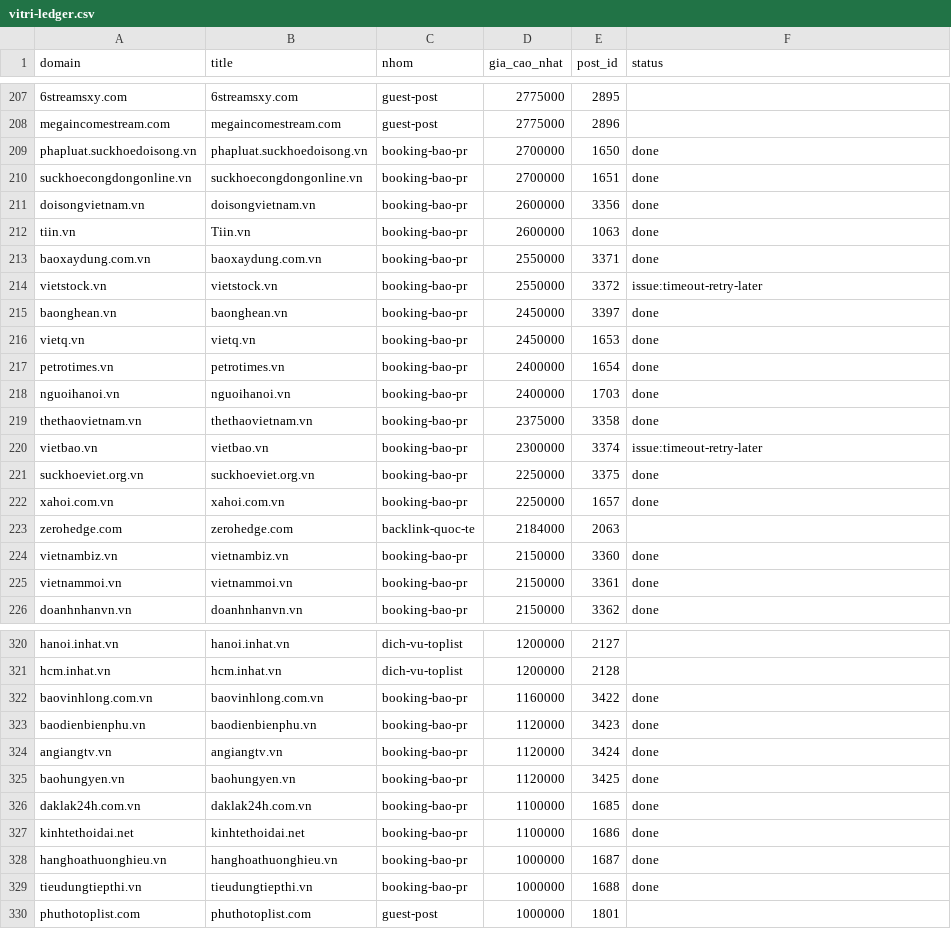
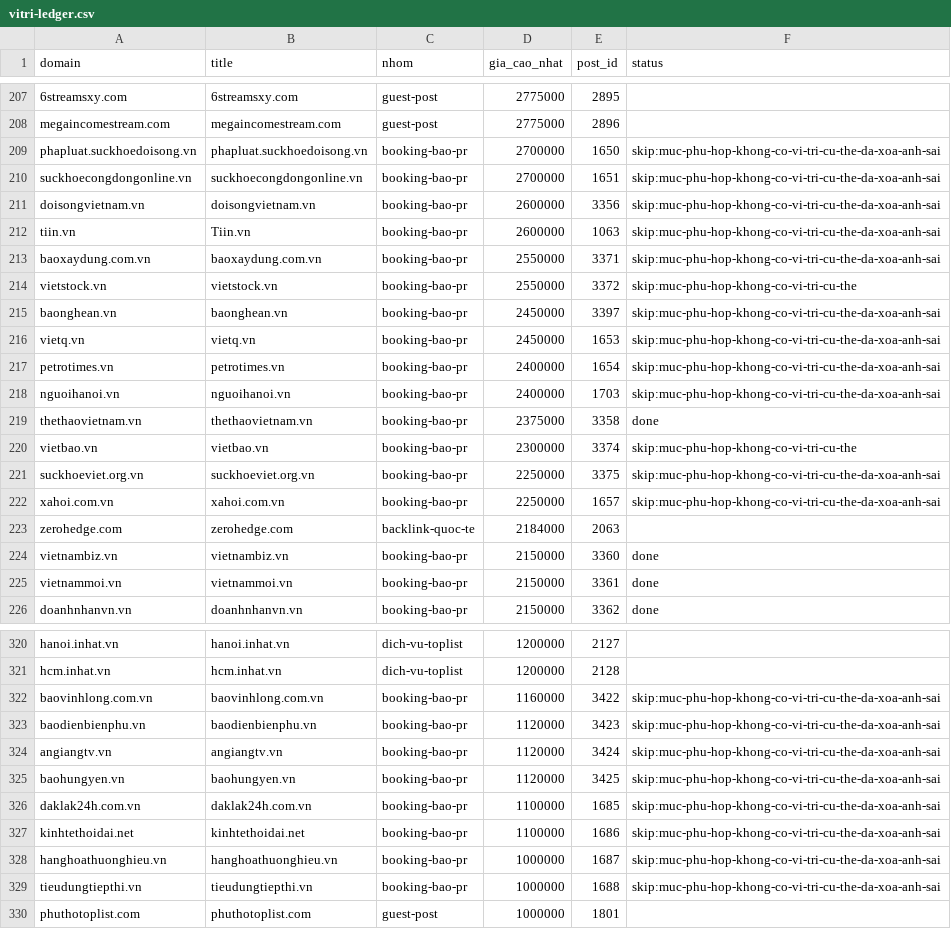
Before and after one commit to paolodinho/digicomvn, a CSV file: 10-bang-gia-booking/vitri-ledger.csv, drawn as a sheet; only a part is shown, gaps mark what is left out; the diff covers the shown part only; the diff names each change by its address in the sheet, - before the commit and + after, or states it on an @@ line.

```diff
--- a/10-bang-gia-booking/vitri-ledger.csv
+++ b/10-bang-gia-booking/vitri-ledger.csv
-F209:F213 (status): done
+F209:F213 (status): skip:muc-phu-hop-khong-co-vi-tri-cu-the-da-xoa-anh-sai
-F214 (status): issue:timeout-retry-later
+F214 (status): skip:muc-phu-hop-khong-co-vi-tri-cu-the
-F215:F218 (status): done
+F215:F218 (status): skip:muc-phu-hop-khong-co-vi-tri-cu-the-da-xoa-anh-sai
-F220 (status): issue:timeout-retry-later
+F220 (status): skip:muc-phu-hop-khong-co-vi-tri-cu-the
-F221:F222 (status): done
+F221:F222 (status): skip:muc-phu-hop-khong-co-vi-tri-cu-the-da-xoa-anh-sai
-F322:F329 (status): done
+F322:F329 (status): skip:muc-phu-hop-khong-co-vi-tri-cu-the-da-xoa-anh-sai
```
Also changed, not shown: 71 edited cells elsewhere in this file.
